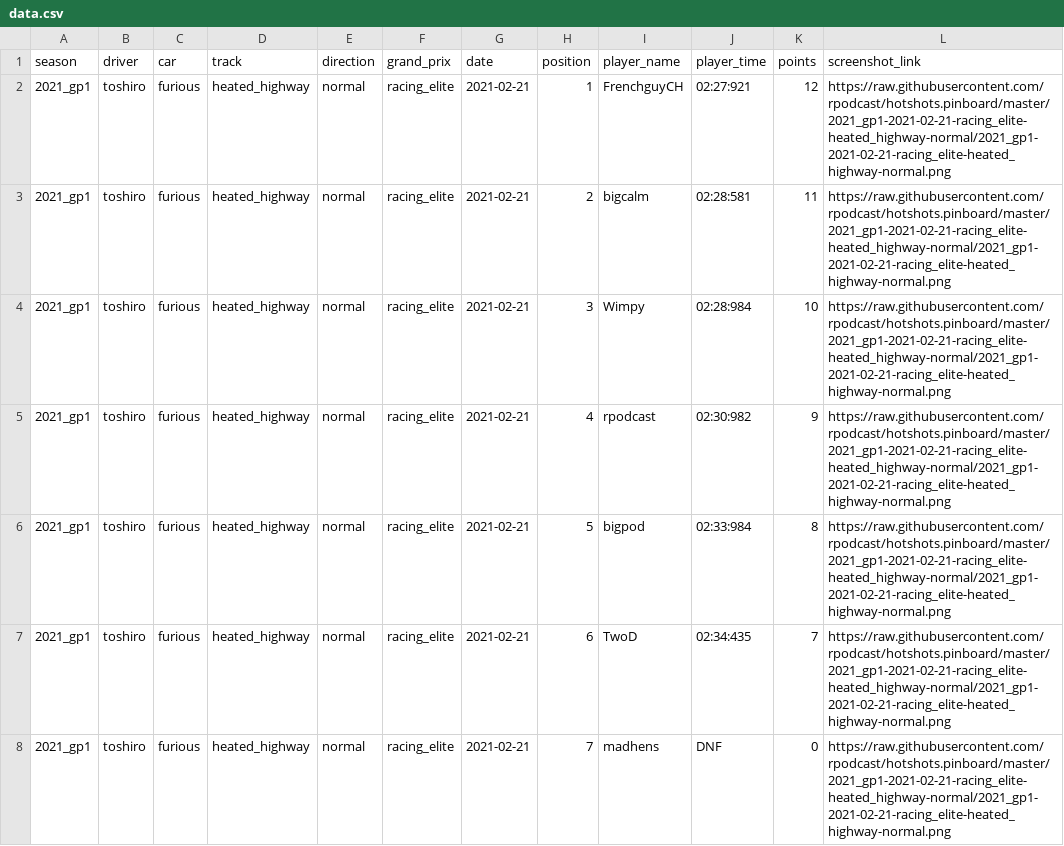
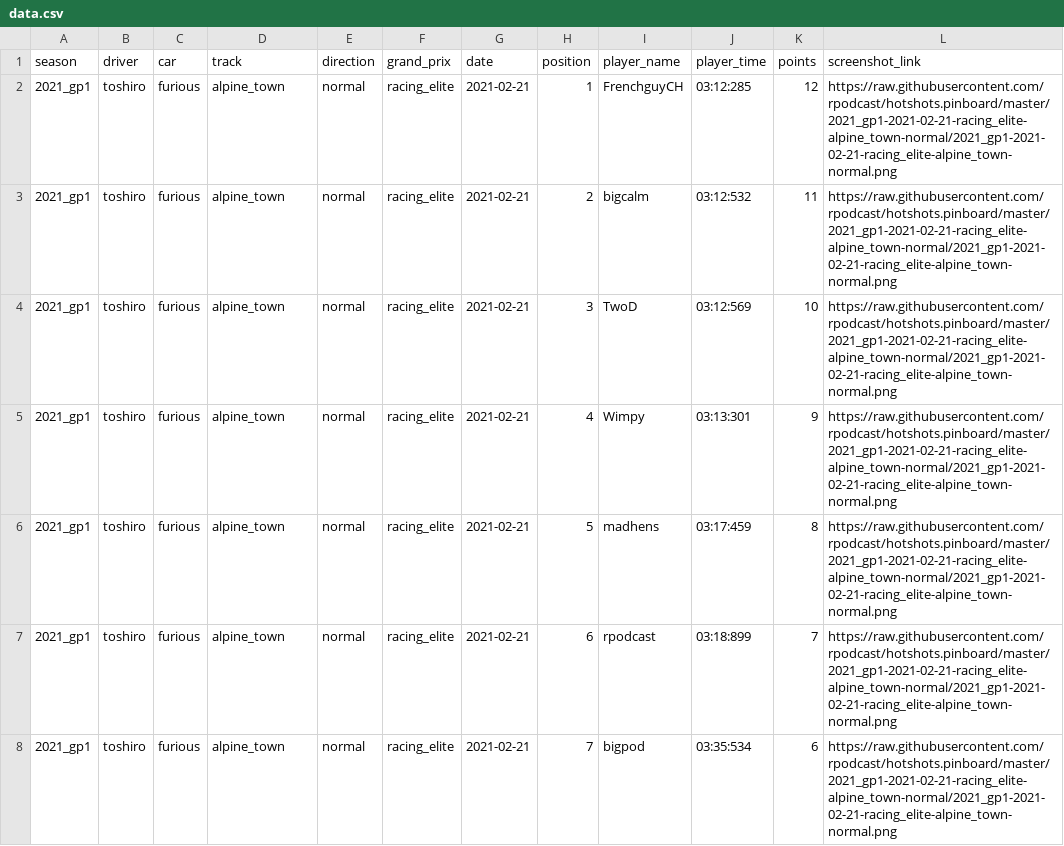
Before and after one commit to rpodcast/hotshots.pinboard, a CSV file: hotshots_race_results_latest/data.csv, drawn as a sheet.

Commit message:
update hotshots_race_results_latest

```diff
--- a/hotshots_race_results_latest/data.csv
+++ b/hotshots_race_results_latest/data.csv
@@ -1,8 +1,8 @@
 "season","driver","car","track","direction","grand_prix","date","position","player_name","player_time","points","screenshot_link"
-"2021_gp1","toshiro","furious","heated_highway","normal","racing_elite",2021-02-21,1,"FrenchguyCH","02:27:921",12,"https://raw.githubusercontent.com/rpodcast/hotshots.pinboard/master/2021_gp1-2021-02-21-racing_elite-heated_highway-normal/2021_gp1-2021-02-21-racing_elite-heated_highway-normal.png"
-"2021_gp1","toshiro","furious","heated_highway","normal","racing_elite",2021-02-21,2,"bigcalm","02:28:581",11,"https://raw.githubusercontent.com/rpodcast/hotshots.pinboard/master/2021_gp1-2021-02-21-racing_elite-heated_highway-normal/2021_gp1-2021-02-21-racing_elite-heated_highway-normal.png"
-"2021_gp1","toshiro","furious","heated_highway","normal","racing_elite",2021-02-21,3,"Wimpy","02:28:984",10,"https://raw.githubusercontent.com/rpodcast/hotshots.pinboard/master/2021_gp1-2021-02-21-racing_elite-heated_highway-normal/2021_gp1-2021-02-21-racing_elite-heated_highway-normal.png"
-"2021_gp1","toshiro","furious","heated_highway","normal","racing_elite",2021-02-21,4,"rpodcast","02:30:982",9,"https://raw.githubusercontent.com/rpodcast/hotshots.pinboard/master/2021_gp1-2021-02-21-racing_elite-heated_highway-normal/2021_gp1-2021-02-21-racing_elite-heated_highway-normal.png"
-"2021_gp1","toshiro","furious","heated_highway","normal","racing_elite",2021-02-21,5,"bigpod","02:33:984",8,"https://raw.githubusercontent.com/rpodcast/hotshots.pinboard/master/2021_gp1-2021-02-21-racing_elite-heated_highway-normal/2021_gp1-2021-02-21-racing_elite-heated_highway-normal.png"
-"2021_gp1","toshiro","furious","heated_highway","normal","racing_elite",2021-02-21,6,"TwoD","02:34:435",7,"https://raw.githubusercontent.com/rpodcast/hotshots.pinboard/master/2021_gp1-2021-02-21-racing_elite-heated_highway-normal/2021_gp1-2021-02-21-racing_elite-heated_highway-normal.png"
-"2021_gp1","toshiro","furious","heated_highway","normal","racing_elite",2021-02-21,7,"madhens","DNF",0,"https://raw.githubusercontent.com/rpodcast/hotshots.pinboard/master/2021_gp1-2021-02-21-racing_elite-heated_highway-normal/2021_gp1-2021-02-21-racing_elite-heated_highway-normal.png"
+"2021_gp1","toshiro","furious","alpine_town","normal","racing_elite",2021-02-21,1,"FrenchguyCH","03:12:285",12,"https://raw.githubusercontent.com/rpodcast/hotshots.pinboard/master/2021_gp1-2021-02-21-racing_elite-alpine_town-normal/2021_gp1-2021-02-21-racing_elite-alpine_town-normal.png"
+"2021_gp1","toshiro","furious","alpine_town","normal","racing_elite",2021-02-21,2,"bigcalm","03:12:532",11,"https://raw.githubusercontent.com/rpodcast/hotshots.pinboard/master/2021_gp1-2021-02-21-racing_elite-alpine_town-normal/2021_gp1-2021-02-21-racing_elite-alpine_town-normal.png"
+"2021_gp1","toshiro","furious","alpine_town","normal","racing_elite",2021-02-21,3,"TwoD","03:12:569",10,"https://raw.githubusercontent.com/rpodcast/hotshots.pinboard/master/2021_gp1-2021-02-21-racing_elite-alpine_town-normal/2021_gp1-2021-02-21-racing_elite-alpine_town-normal.png"
+"2021_gp1","toshiro","furious","alpine_town","normal","racing_elite",2021-02-21,4,"Wimpy","03:13:301",9,"https://raw.githubusercontent.com/rpodcast/hotshots.pinboard/master/2021_gp1-2021-02-21-racing_elite-alpine_town-normal/2021_gp1-2021-02-21-racing_elite-alpine_town-normal.png"
+"2021_gp1","toshiro","furious","alpine_town","normal","racing_elite",2021-02-21,5,"madhens","03:17:459",8,"https://raw.githubusercontent.com/rpodcast/hotshots.pinboard/master/2021_gp1-2021-02-21-racing_elite-alpine_town-normal/2021_gp1-2021-02-21-racing_elite-alpine_town-normal.png"
+"2021_gp1","toshiro","furious","alpine_town","normal","racing_elite",2021-02-21,6,"rpodcast"," 03:18:899",7,"https://raw.githubusercontent.com/rpodcast/hotshots.pinboard/master/2021_gp1-2021-02-21-racing_elite-alpine_town-normal/2021_gp1-2021-02-21-racing_elite-alpine_town-normal.png"
+"2021_gp1","toshiro","furious","alpine_town","normal","racing_elite",2021-02-21,7,"bigpod","03:35:534",6,"https://raw.githubusercontent.com/rpodcast/hotshots.pinboard/master/2021_gp1-2021-02-21-racing_elite-alpine_town-normal/2021_gp1-2021-02-21-racing_elite-alpine_town-normal.png"
```
Also changed, not shown: 1 other file.
